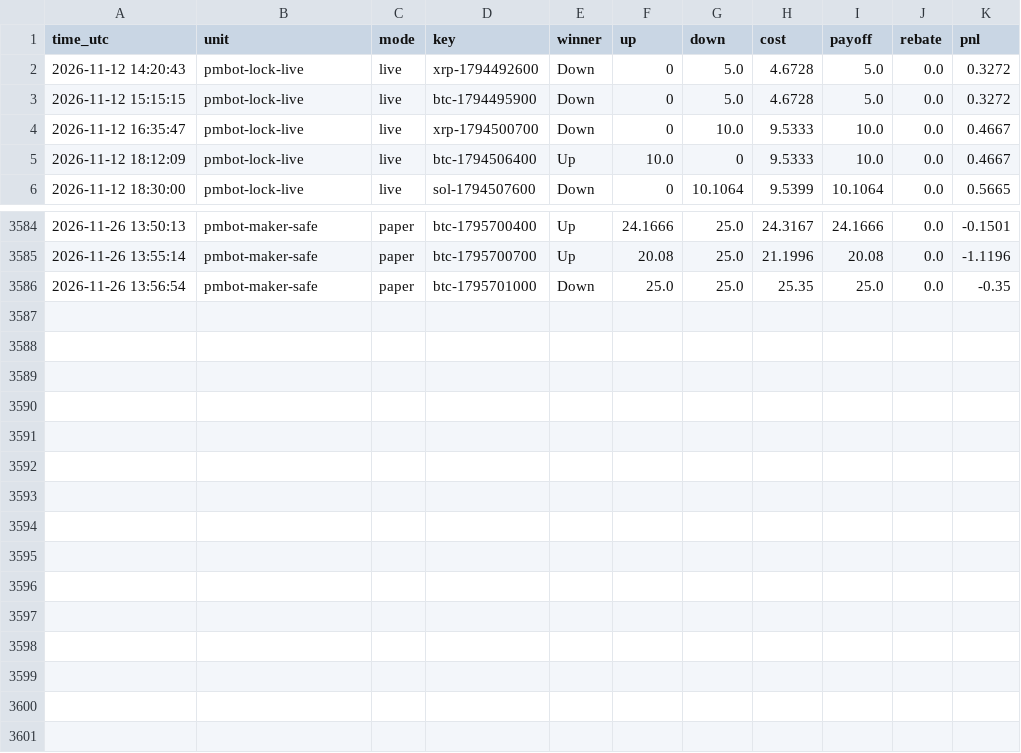
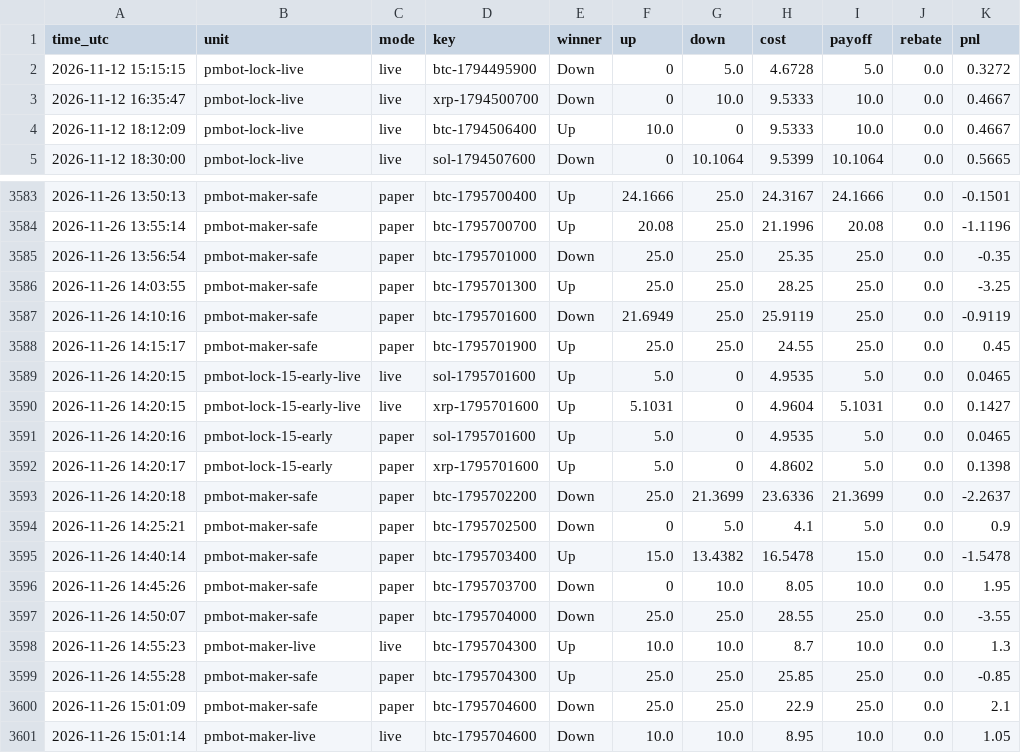
Before and after one commit to sanyamelnik1992-cloud/Polymarket-bot, a CSV file: settles.csv, drawn as a sheet; only a part is shown, gaps mark what is left out; removed rows and columns are numbered as before the commit, all else as after; the diff names each change by its address in the sheet, - before the commit and + after, or states it on an @@ line.

```diff
--- a/settles.csv
+++ b/settles.csv
-row 2: 2026-11-12 14:20:43 | pmbot-lock-live | live | xrp-1794492600 | Down | 0 | 5.0 | 4.6728 | 5.0 | 0.0 | 0.3272
+row 3586: 2026-11-26 14:03:55 | pmbot-maker-safe | paper | btc-1795701300 | Up | 25.0 | 25.0 | 28.25 | 25.0 | 0.0 | -3.25
+row 3587: 2026-11-26 14:10:16 | pmbot-maker-safe | paper | btc-1795701600 | Down | 21.6949 | 25.0 | 25.9119 | 25.0 | 0.0 | -0.9119
+row 3588: 2026-11-26 14:15:17 | pmbot-maker-safe | paper | btc-1795701900 | Up | 25.0 | 25.0 | 24.55 | 25.0 | 0.0 | 0.45
+row 3589: 2026-11-26 14:20:15 | pmbot-lock-15-early-live | live | sol-1795701600 | Up | 5.0 | 0 | 4.9535 | 5.0 | 0.0 | 0.0465
+row 3590: 2026-11-26 14:20:15 | pmbot-lock-15-early-live | live | xrp-1795701600 | Up | 5.1031 | 0 | 4.9604 | 5.1031 | 0.0 | 0.1427
+row 3591: 2026-11-26 14:20:16 | pmbot-lock-15-early | paper | sol-1795701600 | Up | 5.0 | 0 | 4.9535 | 5.0 | 0.0 | 0.0465
+row 3592: 2026-11-26 14:20:17 | pmbot-lock-15-early | paper | xrp-1795701600 | Up | 5.0 | 0 | 4.8602 | 5.0 | 0.0 | 0.1398
+row 3593: 2026-11-26 14:20:18 | pmbot-maker-safe | paper | btc-1795702200 | Down | 25.0 | 21.3699 | 23.6336 | 21.3699 | 0.0 | -2.2637
+row 3594: 2026-11-26 14:25:21 | pmbot-maker-safe | paper | btc-1795702500 | Down | 0 | 5.0 | 4.1 | 5.0 | 0.0 | 0.9
+row 3595: 2026-11-26 14:40:14 | pmbot-maker-safe | paper | btc-1795703400 | Up | 15.0 | 13.4382 | 16.5478 | 15.0 | 0.0 | -1.5478
+row 3596: 2026-11-26 14:45:26 | pmbot-maker-safe | paper | btc-1795703700 | Down | 0 | 10.0 | 8.05 | 10.0 | 0.0 | 1.95
+row 3597: 2026-11-26 14:50:07 | pmbot-maker-safe | paper | btc-1795704000 | Down | 25.0 | 25.0 | 28.55 | 25.0 | 0.0 | -3.55
+row 3598: 2026-11-26 14:55:23 | pmbot-maker-live | live | btc-1795704300 | Up | 10.0 | 10.0 | 8.7 | 10.0 | 0.0 | 1.3
+row 3599: 2026-11-26 14:55:28 | pmbot-maker-safe | paper | btc-1795704300 | Up | 25.0 | 25.0 | 25.85 | 25.0 | 0.0 | -0.85
+row 3600: 2026-11-26 15:01:09 | pmbot-maker-safe | paper | btc-1795704600 | Down | 25.0 | 25.0 | 22.9 | 25.0 | 0.0 | 2.1
+row 3601: 2026-11-26 15:01:14 | pmbot-maker-live | live | btc-1795704600 | Down | 10.0 | 10.0 | 8.95 | 10.0 | 0.0 | 1.05
```
Also changed, not shown: 9 other files.
